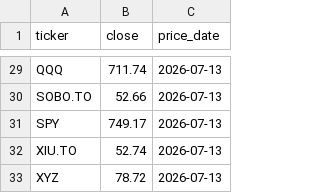
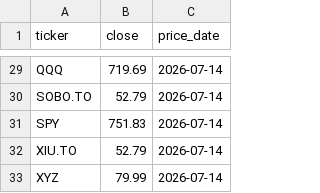
Before and after one commit to hongma63-yyc/stock-prices, a CSV file: prices.csv, drawn as a sheet; only a part is shown, gaps mark what is left out; the diff covers the shown part only; the diff names each change by its address in the sheet, - before the commit and + after, or states it on an @@ line.

Commit message:
Update prices

```diff
--- a/prices.csv
+++ b/prices.csv
-B29 (close): 711.74
+B29 (close): 719.69
-C29:C33 (price_date): 2026-07-13
+C29:C33 (price_date): 2026-07-14
-B30 (close): 52.66
+B30 (close): 52.79
-B31 (close): 749.17
+B31 (close): 751.83
-B32 (close): 52.74
+B32 (close): 52.79
-B33 (close): 78.72
+B33 (close): 79.99
```
Also changed, not shown: 54 edited cells elsewhere in this file.
